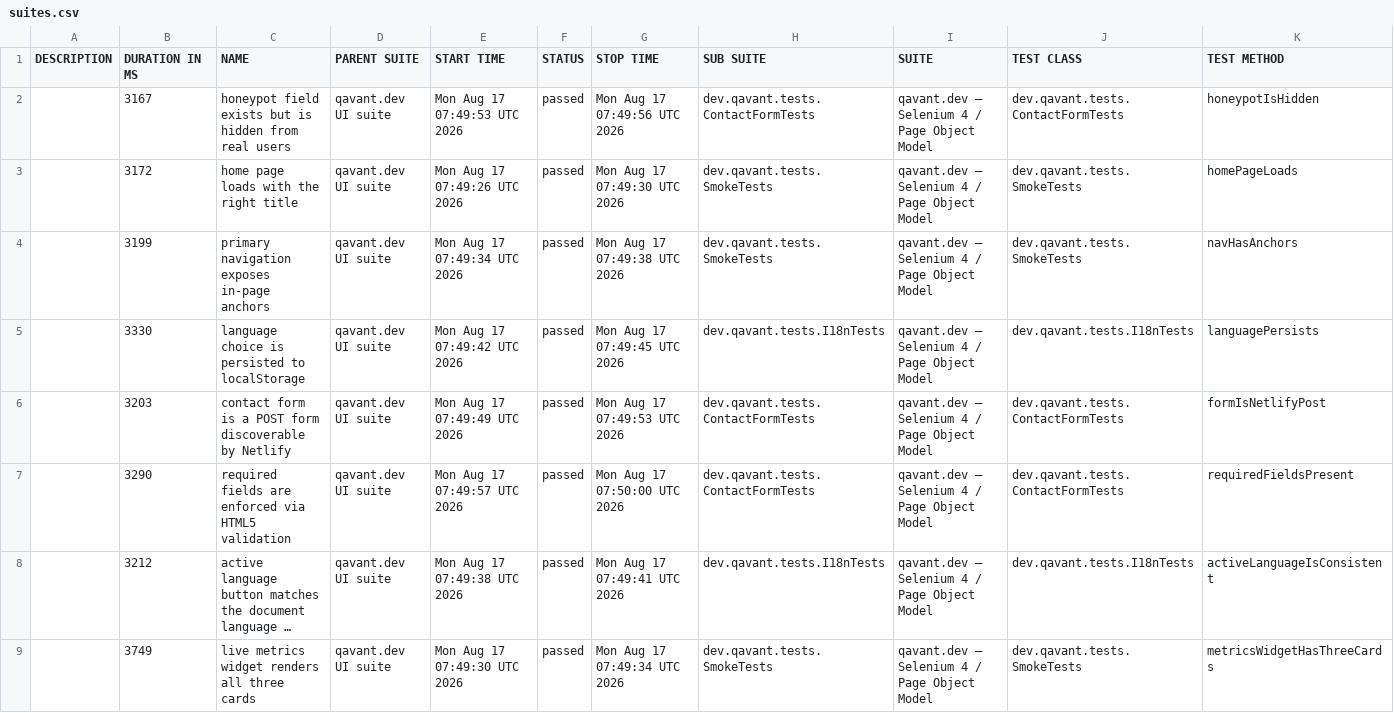
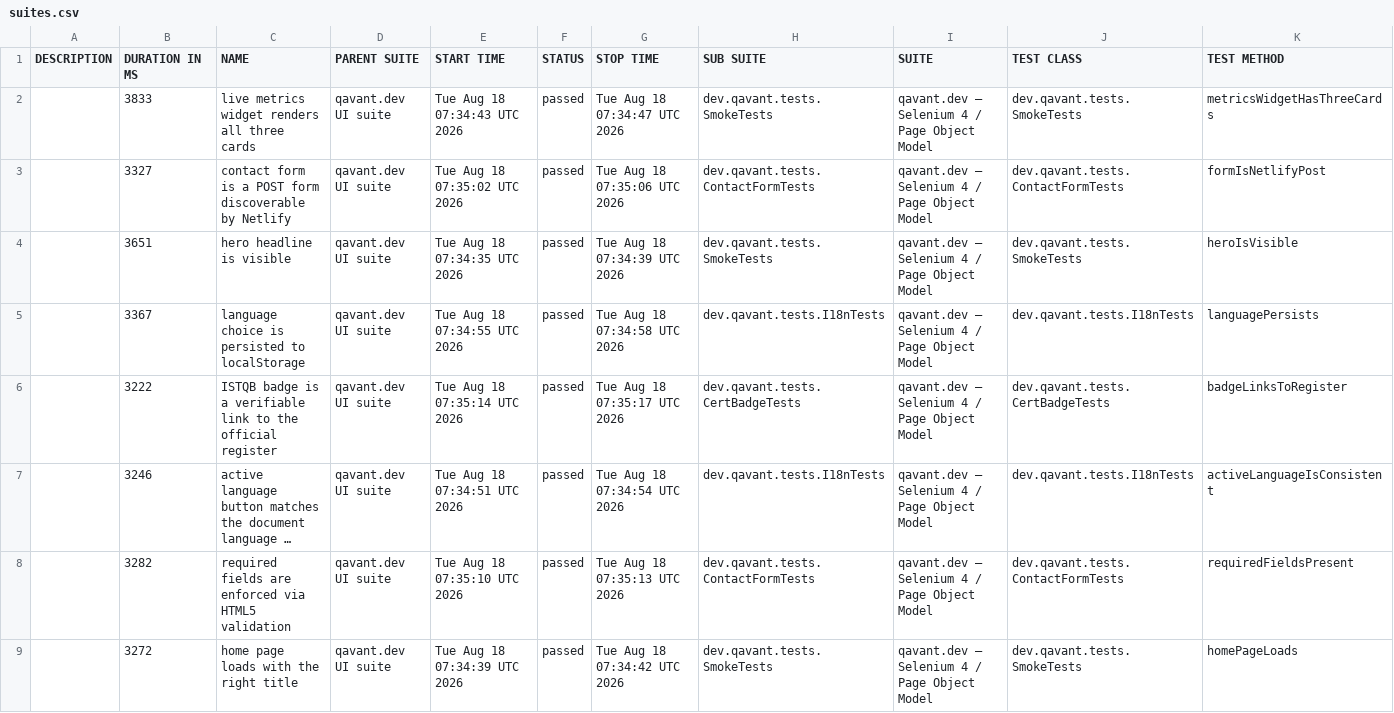
Before and after one commit to peterolah-qa/qavant-selenium, a CSV file: data/suites.csv, drawn as a sheet; only a part is shown; long unchanged cells end in …; removed rows and columns are numbered as before the commit, all else as after; the diff covers the shown part only; the diff names each change by its address in the sheet, - before the commit and + after, or states it on an @@ line.

```diff
--- a/data/suites.csv
+++ b/data/suites.csv
+row 2:  | 3833 | live metrics widget renders all three cards | qavant.dev UI suite | Tue Aug 18 07:34:43 UTC 2026 | passed | Tue Aug 18 07:34:47 UTC 2026 | dev.qavant.tests.SmokeTests | qavant.dev — Selenium 4 / Page Object Model | dev.qavant.tests.SmokeTests | metricsWidgetHasThreeCards
-B3 (DURATION IN MS): 3167
+B3 (DURATION IN MS): 3327
-C3 (NAME): honeypot field exists but is hidden from real users
+C3 (NAME): contact form is a POST form discoverable by Netlify
-E3 (START TIME): Mon Aug 17 07:49:53 UTC 2026
+E3 (START TIME): Tue Aug 18 07:35:02 UTC 2026
-G3 (STOP TIME): Mon Aug 17 07:49:56 UTC 2026
+G3 (STOP TIME): Tue Aug 18 07:35:06 UTC 2026
-K3 (TEST METHOD): honeypotIsHidden
+K3 (TEST METHOD): formIsNetlifyPost
-row 3:  | 3172 | home page loads with the right title | qavant.dev UI suite | Mon Aug 17 07:49:26 UTC 2026 | passed | Mon Aug 17 07:49:30 UTC 2026 | dev.qavant.tests.SmokeTests | qavant.dev — Selenium 4 / Page Object Model | dev.qavant.tests.SmokeTests | homePageLoads
-B4 (DURATION IN MS): 3199
+B4 (DURATION IN MS): 3651
-C4 (NAME): primary navigation exposes in-page anchors
+C4 (NAME): hero headline is visible
-E4 (START TIME): Mon Aug 17 07:49:34 UTC 2026
+E4 (START TIME): Tue Aug 18 07:34:35 UTC 2026
-G4 (STOP TIME): Mon Aug 17 07:49:38 UTC 2026
+G4 (STOP TIME): Tue Aug 18 07:34:39 UTC 2026
-K4 (TEST METHOD): navHasAnchors
+K4 (TEST METHOD): heroIsVisible
-B5 (DURATION IN MS): 3330
+B5 (DURATION IN MS): 3367
-E5 (START TIME): Mon Aug 17 07:49:42 UTC 2026
+E5 (START TIME): Tue Aug 18 07:34:55 UTC 2026
-G5 (STOP TIME): Mon Aug 17 07:49:45 UTC 2026
+G5 (STOP TIME): Tue Aug 18 07:34:58 UTC 2026
-row 6:  | 3203 | contact form is a POST form discoverable by Netlify | qavant.dev UI suite | Mon Aug 17 07:49:49 UTC 2026 | passed | Mon Aug 17 07:49:53 UTC 2026 | dev.qavant.tests.ContactFormTests | qavant.dev — Selenium 4 / Page Object Model | dev.qavant.tests.ContactFormTests | formIsNetlifyPost
-B6 (DURATION IN MS): 3290
+B6 (DURATION IN MS): 3222
-C6 (NAME): required fields are enforced via HTML5 validation
+C6 (NAME): ISTQB badge is a verifiable link to the official register
-E6 (START TIME): Mon Aug 17 07:49:57 UTC 2026
+E6 (START TIME): Tue Aug 18 07:35:14 UTC 2026
-G6 (STOP TIME): Mon Aug 17 07:50:00 UTC 2026
+G6 (STOP TIME): Tue Aug 18 07:35:17 UTC 2026
-H6 (SUB SUITE): dev.qavant.tests.ContactFormTests
+H6 (SUB SUITE): dev.qavant.tests.CertBadgeTests
-J6 (TEST CLASS): dev.qavant.tests.ContactFormTests
+J6 (TEST CLASS): dev.qavant.tests.CertBadgeTests
-K6 (TEST METHOD): requiredFieldsPresent
+K6 (TEST METHOD): badgeLinksToRegister
-B7 (DURATION IN MS): 3212
+B7 (DURATION IN MS): 3246
-E7 (START TIME): Mon Aug 17 07:49:38 UTC 2026
+E7 (START TIME): Tue Aug 18 07:34:51 UTC 2026
-G7 (STOP TIME): Mon Aug 17 07:49:41 UTC 2026
+G7 (STOP TIME): Tue Aug 18 07:34:54 UTC 2026
+row 8:  | 3282 | required fields are enforced via HTML5 validation | qavant.dev UI suite | Tue Aug 18 07:35:10 UTC 2026 | passed | Tue Aug 18 07:35:13 UTC 2026 | dev.qavant.tests.ContactFormTests | qavant.dev — Selenium 4 / Page Object Model | dev.qavant.tests.ContactFormTests | requiredFieldsPresent
-B9 (DURATION IN MS): 3749
+B9 (DURATION IN MS): 3272
-C9 (NAME): live metrics widget renders all three cards
+C9 (NAME): home page loads with the right title
-E9 (START TIME): Mon Aug 17 07:49:30 UTC 2026
+E9 (START TIME): Tue Aug 18 07:34:39 UTC 2026
-G9 (STOP TIME): Mon Aug 17 07:49:34 UTC 2026
+G9 (STOP TIME): Tue Aug 18 07:34:42 UTC 2026
-K9 (TEST METHOD): metricsWidgetHasThreeCards
+K9 (TEST METHOD): homePageLoads
```
Also changed, not shown: 1 added row, 1 removed row and 8 edited cells elsewhere in this file, 36 other files.
